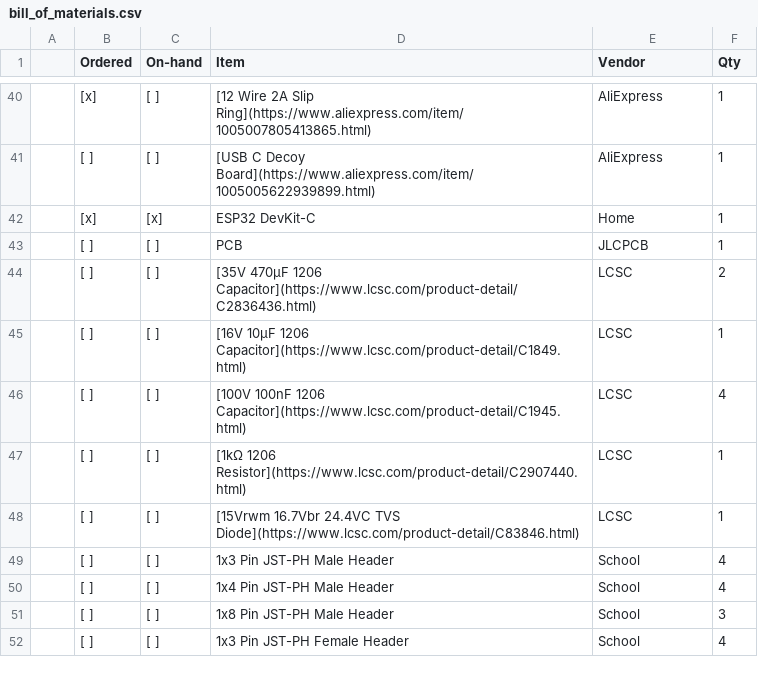
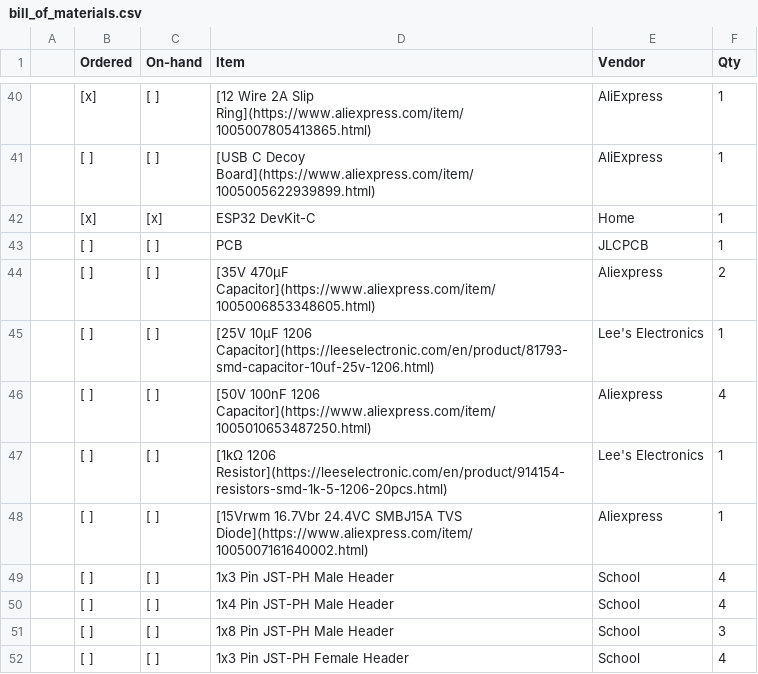
Before and after one commit to vuktacic/vdar, a CSV file: production/bill_of_materials.csv, drawn as a sheet; only a part is shown, gaps mark what is left out.

Commit message:
Minor BoM vendor update (ali -> lee's)

```diff
--- a/production/bill_of_materials.csv
+++ b/production/bill_of_materials.csv
@@ -43,7 +43,7 @@
 ,[ ],[ ],PCB,JLCPCB,1,
-,[ ],[ ],[35V 470μF 1206 Capacitor](https://www.lcsc.com/product-detail/C2836436.html),LCSC,2,
-,[ ],[ ],[16V 10μF 1206 Capacitor](https://www.lcsc.com/product-detail/C1849.html),LCSC,1,
-,[ ],[ ],[100V 100nF 1206 Capacitor](https://www.lcsc.com/product-detail/C1945.html),LCSC,4,
-,[ ],[ ],[1kΩ 1206 Resistor](https://www.lcsc.com/product-detail/C2907440.html),LCSC,1,
-,[ ],[ ],[15Vrwm 16.7Vbr 24.4VC TVS Diode](https://www.lcsc.com/product-detail/C83846.html),LCSC,1,
+, [ ] , [ ] , [35V 470μF Capacitor](https://www.aliexpress.com/item/1005006853348605.html) , Aliexpress , 2 ,
+, [ ] , [ ] , [25V 10μF 1206 Capacitor](https://leeselectronic.com/en/product/81793-smd-capacitor-10uf-25v-1206.html) , Lee's Electronics , 1 ,
+, [ ] , [ ] , [50V 100nF 1206 Capacitor](https://www.aliexpress.com/item/1005010653487250.html) , Aliexpress , 4 ,
+, [ ] , [ ] , [1kΩ 1206 Resistor](https://leeselectronic.com/en/product/914154-resistors-smd-1k-5-1206-20pcs.html) , Lee's Electronics , 1 ,
+, [ ] , [ ] , [15Vrwm 16.7Vbr 24.4VC  SMBJ15A TVS Diode](https://www.aliexpress.com/item/1005007161640002.html) , Aliexpress , 1 ,
 ,[ ],[ ],1x3 Pin JST-PH Male Header,School,4,
```
Also changed, not shown: production/purchase_order.csv.
